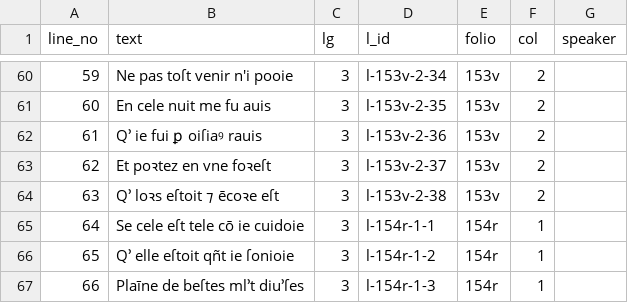
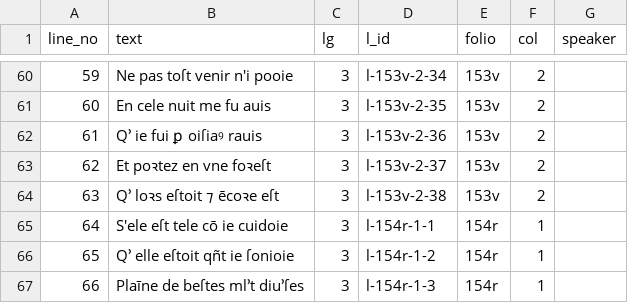
Before and after one commit to dowsmiller/fr24432, a CSV file: out/csv/near-complete/diplomatic/Panthere.csv, drawn as a sheet; only a part is shown, gaps mark what is left out.

```diff
--- a/out/csv/near-complete/diplomatic/Panthere.csv
+++ b/out/csv/near-complete/diplomatic/Panthere.csv
@@ -64,3 +64,3 @@ line_no,text,lg,l_id,folio,col,speaker
 63,Q՚ loꝛs eſtoit ⁊ ēcoꝛe eſt,3,l-153v-2-38,153v,2,
-64,Se cele eſt tele cō ie cuidoie,3,l-154r-1-1,154r,1,
+64,S'ele eſt tele cō ie cuidoie,3,l-154r-1-1,154r,1,
 65,Q՚ elle eſtoit qñt ie ſonioie,3,l-154r-1-2,154r,1,
```
Also changed, not shown: out/csv/near-complete/critical/Panthere.csv, 6 other files.
